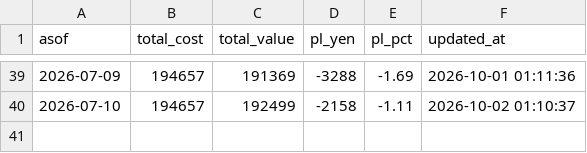
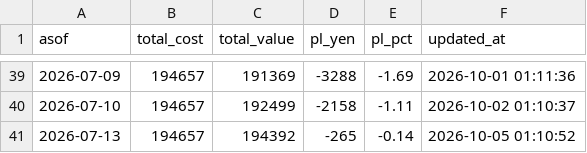
Before and after one commit to rce13/ws-claude-setup, a CSV file: scripts/jp-stock/portfolio/history.csv, drawn as a sheet; only a part is shown, gaps mark what is left out; the diff names each change by its address in the sheet, - before the commit and + after, or states it on an @@ line.

```diff
--- a/scripts/jp-stock/portfolio/history.csv
+++ b/scripts/jp-stock/portfolio/history.csv
+row 41: 2026-07-13 | 194657 | 194392 | -265 | -0.14 | 2026-10-05 01:10:52
```
Also changed, not shown: 1 other file.
